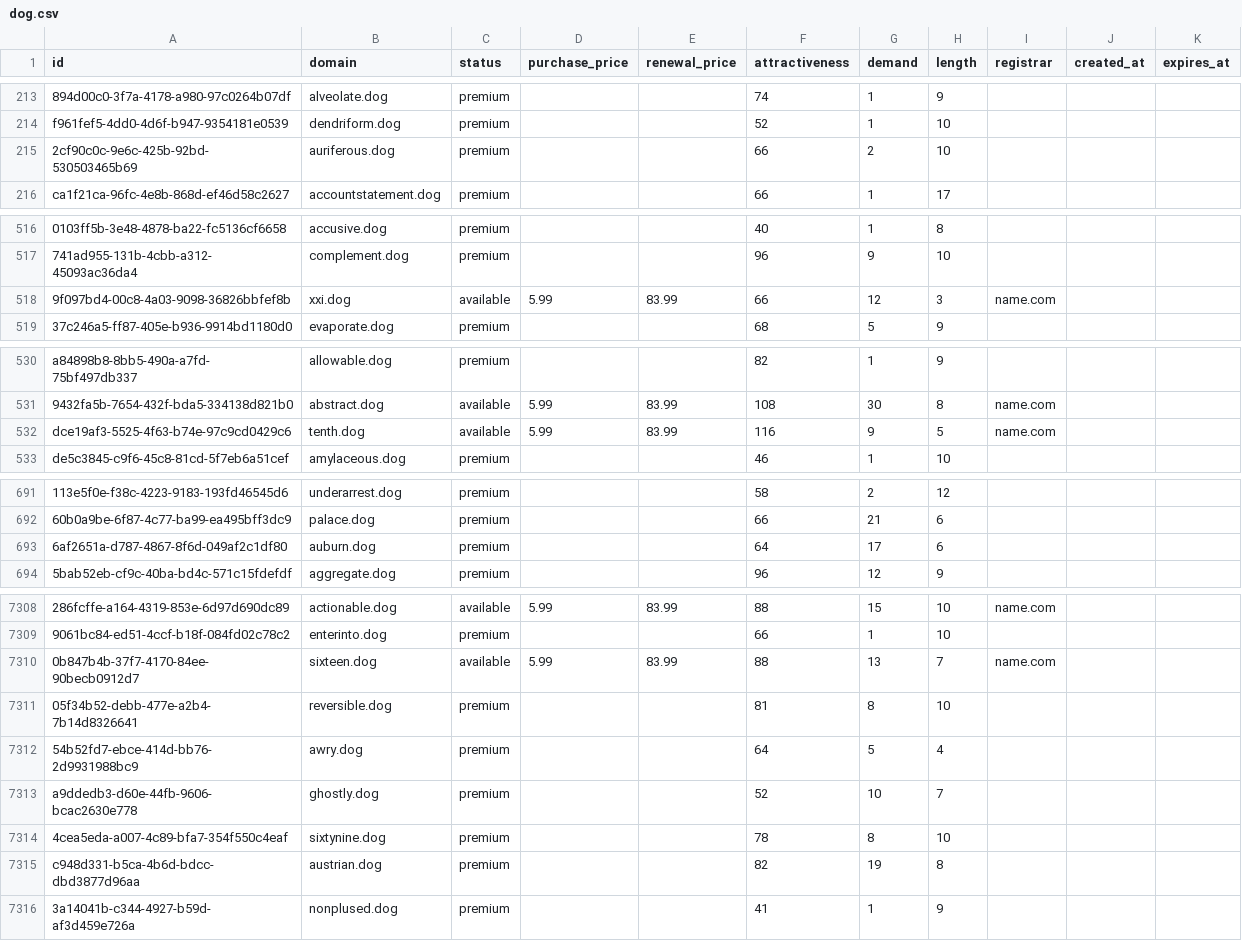
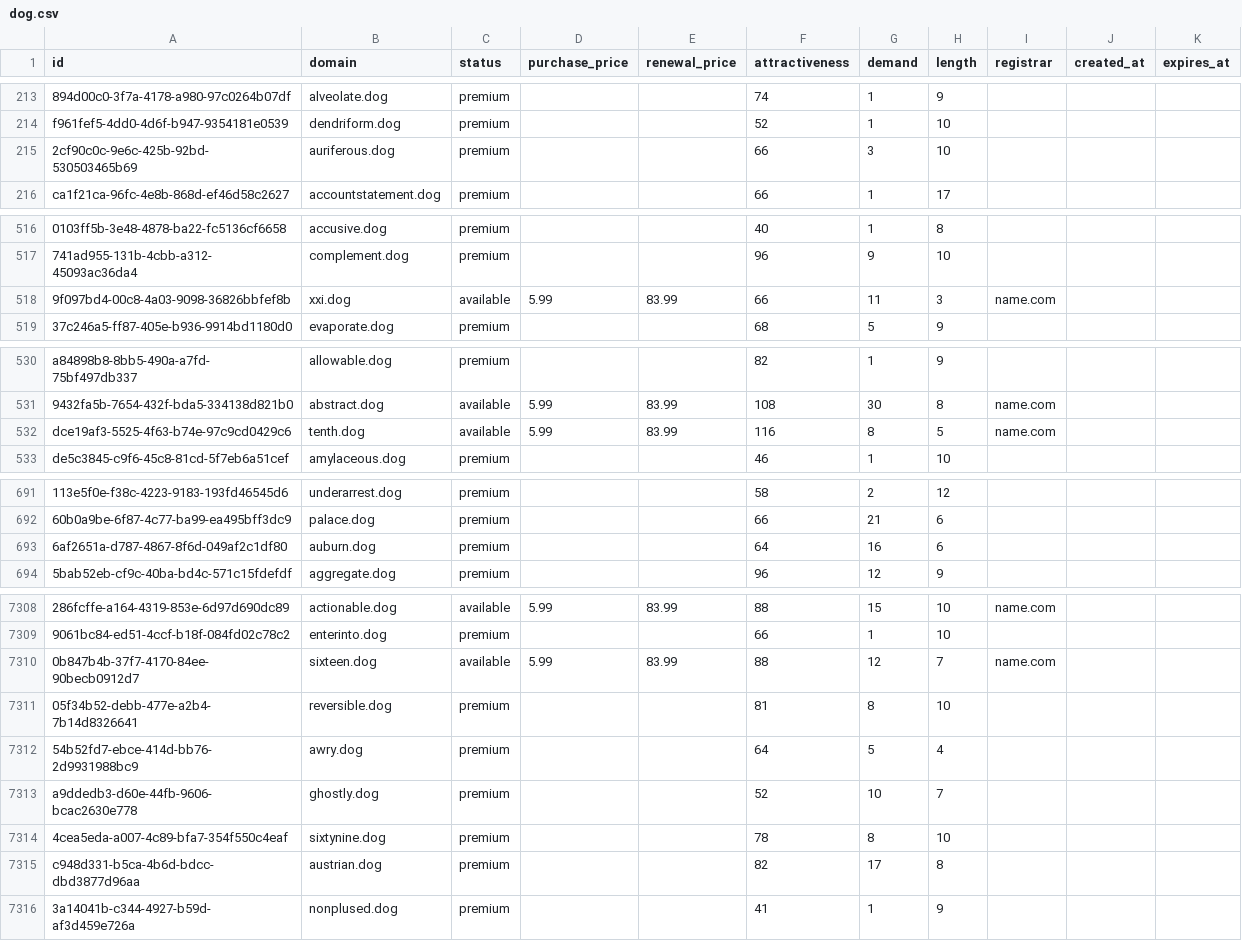
Before and after one commit to UniqueDomains/dog-oneword-domains, a CSV file: dog.csv, drawn as a sheet; only a part is shown, gaps mark what is left out; the diff covers the shown part only; the diff names each change by its address in the sheet, - before the commit and + after, or states it on an @@ line.

Commit message:
Domains update

```diff
--- a/dog.csv
+++ b/dog.csv
-G215 (demand): 2
+G215 (demand): 3
-G518 (demand): 12
+G518 (demand): 11
-G532 (demand): 9
+G532 (demand): 8
-G693 (demand): 17
+G693 (demand): 16
-G7310 (demand): 13
+G7310 (demand): 12
-G7315 (demand): 19
+G7315 (demand): 17
```
Also changed, not shown: 23 edited cells elsewhere in this file, 4 other files.
